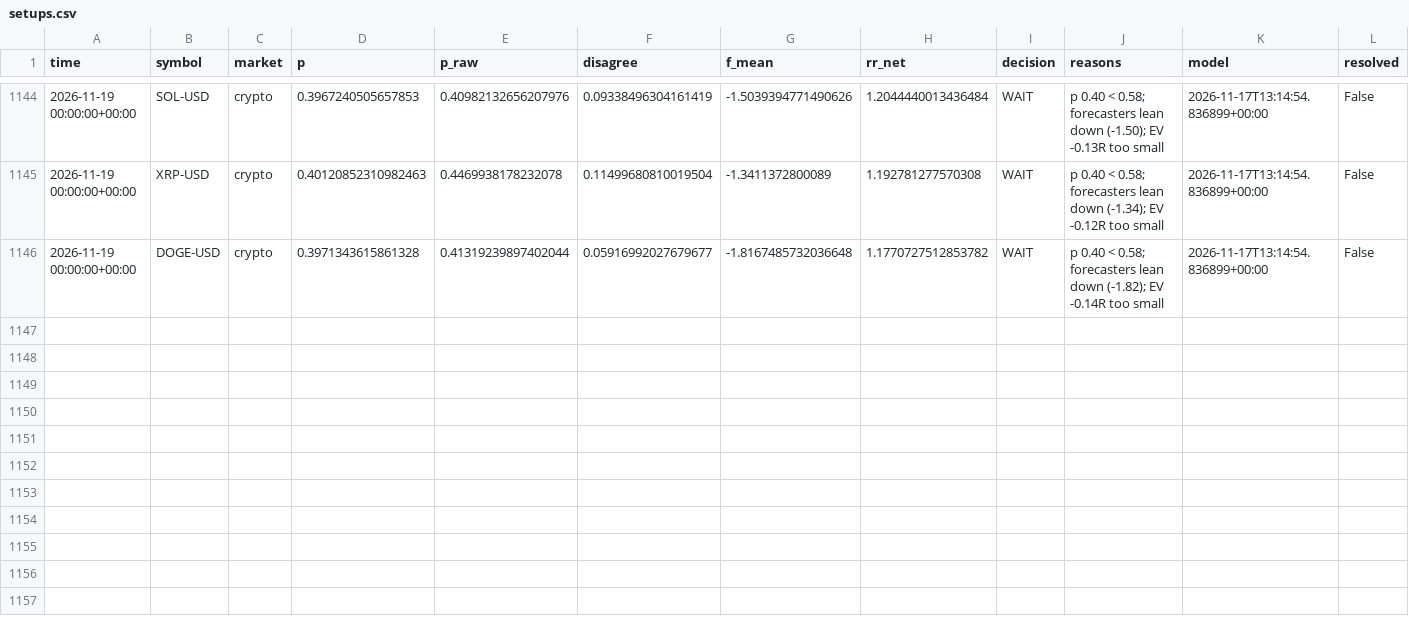
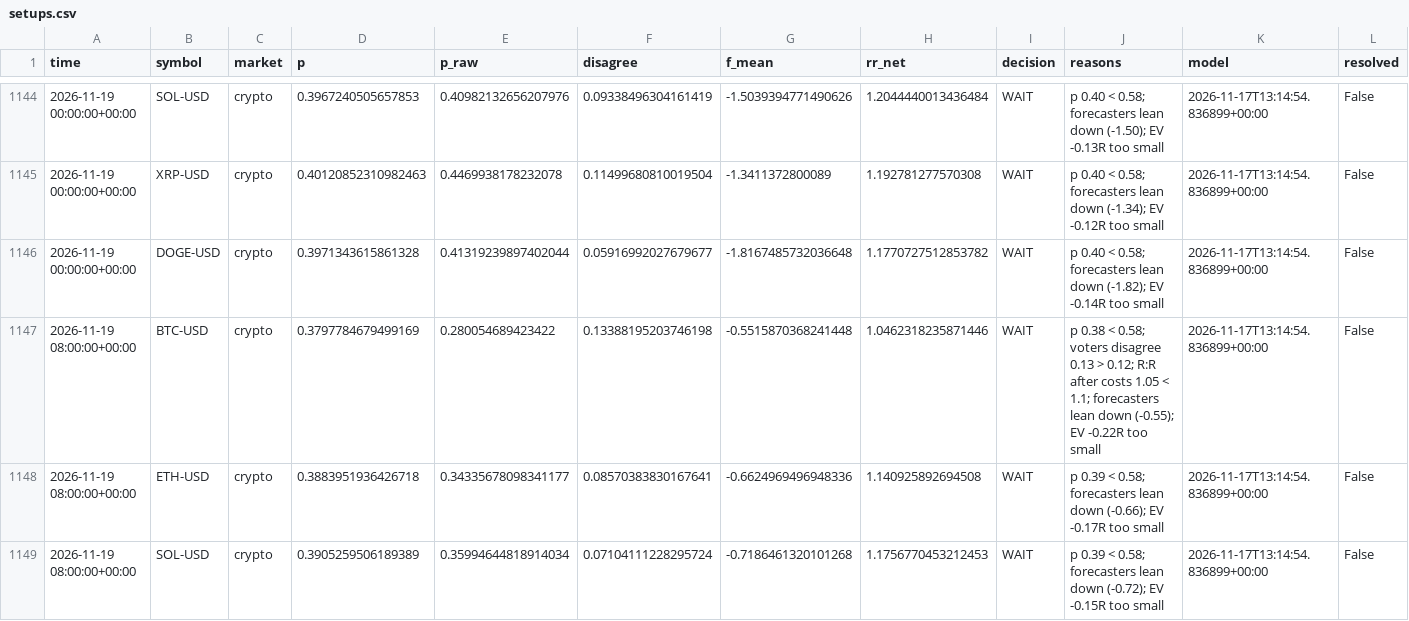
Before and after one commit to jaysantmyer-spec/ai-trader, a CSV file: data/setups.csv, drawn as a sheet; only a part is shown, gaps mark what is left out; rows hold the shown columns only; the diff covers the shown part only; the diff names each change by its address in the sheet, - before the commit and + after, or states it on an @@ line.

```diff
--- a/data/setups.csv
+++ b/data/setups.csv
+row 1147: 2026-11-19 08:00:00+00:00 | BTC-USD | crypto | 0.3797784679499169 | 0.280054689423422 | 0.13388195203746198 | -0.5515870368241448 | 1.0462318235871446 | WAIT | p 0.38 < 0.58; voters disagree 0.13 > 0.12; R:R after costs 1.05 < 1.1; forecasters lean down (-0.55); EV -0.22R too small | 2026-11-17T13:14:54.836899+00:00 | False
+row 1148: 2026-11-19 08:00:00+00:00 | ETH-USD | crypto | 0.3883951936426718 | 0.34335678098341177 | 0.08570383830167641 | -0.6624969496948336 | 1.140925892694508 | WAIT | p 0.39 < 0.58; forecasters lean down (-0.66); EV -0.17R too small | 2026-11-17T13:14:54.836899+00:00 | False
+row 1149: 2026-11-19 08:00:00+00:00 | SOL-USD | crypto | 0.3905259506189389 | 0.35994644818914034 | 0.07104111228295724 | -0.7186461320101268 | 1.1756770453212453 | WAIT | p 0.39 < 0.58; forecasters lean down (-0.72); EV -0.15R too small | 2026-11-17T13:14:54.836899+00:00 | False
```
Also changed, not shown: 2 added rows and 9 edited cells elsewhere in this file, 7 other files.
